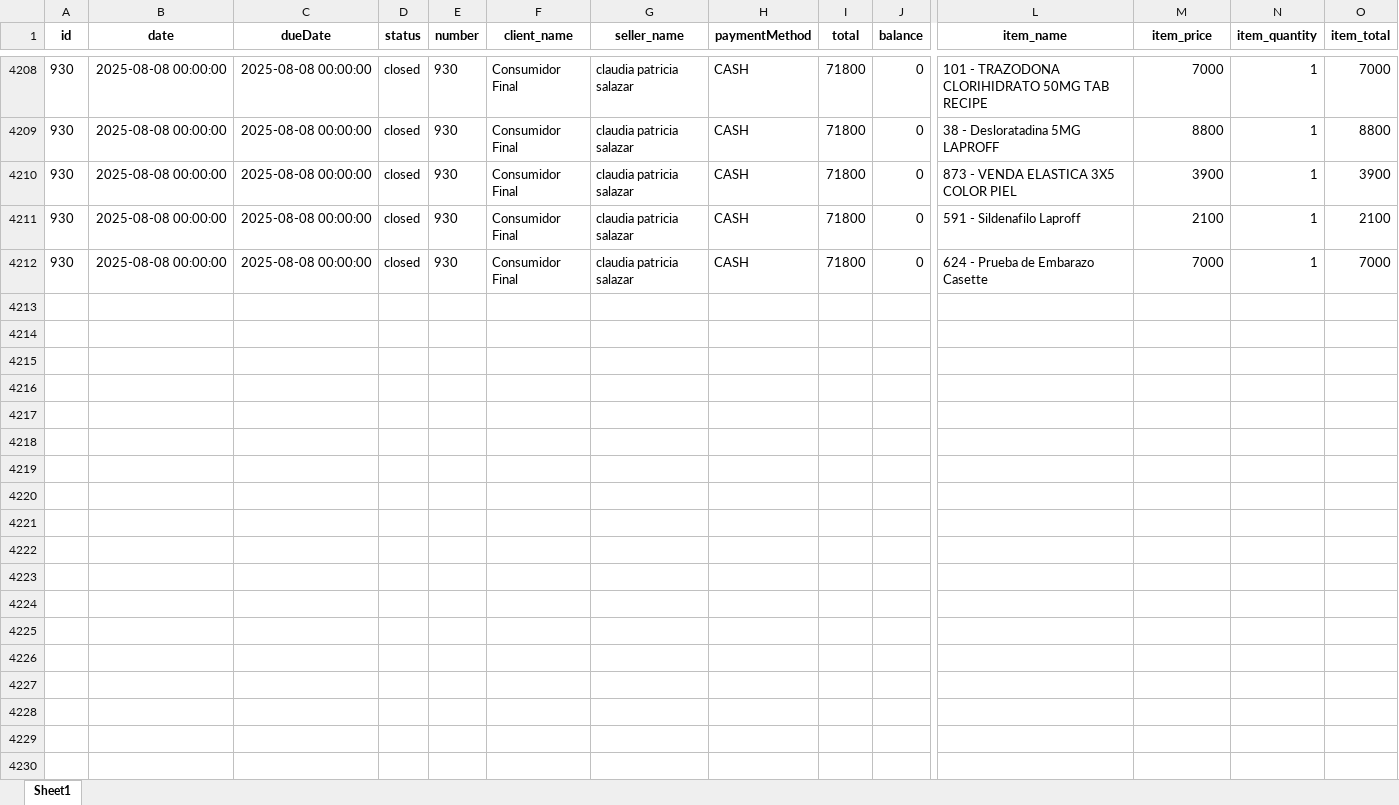
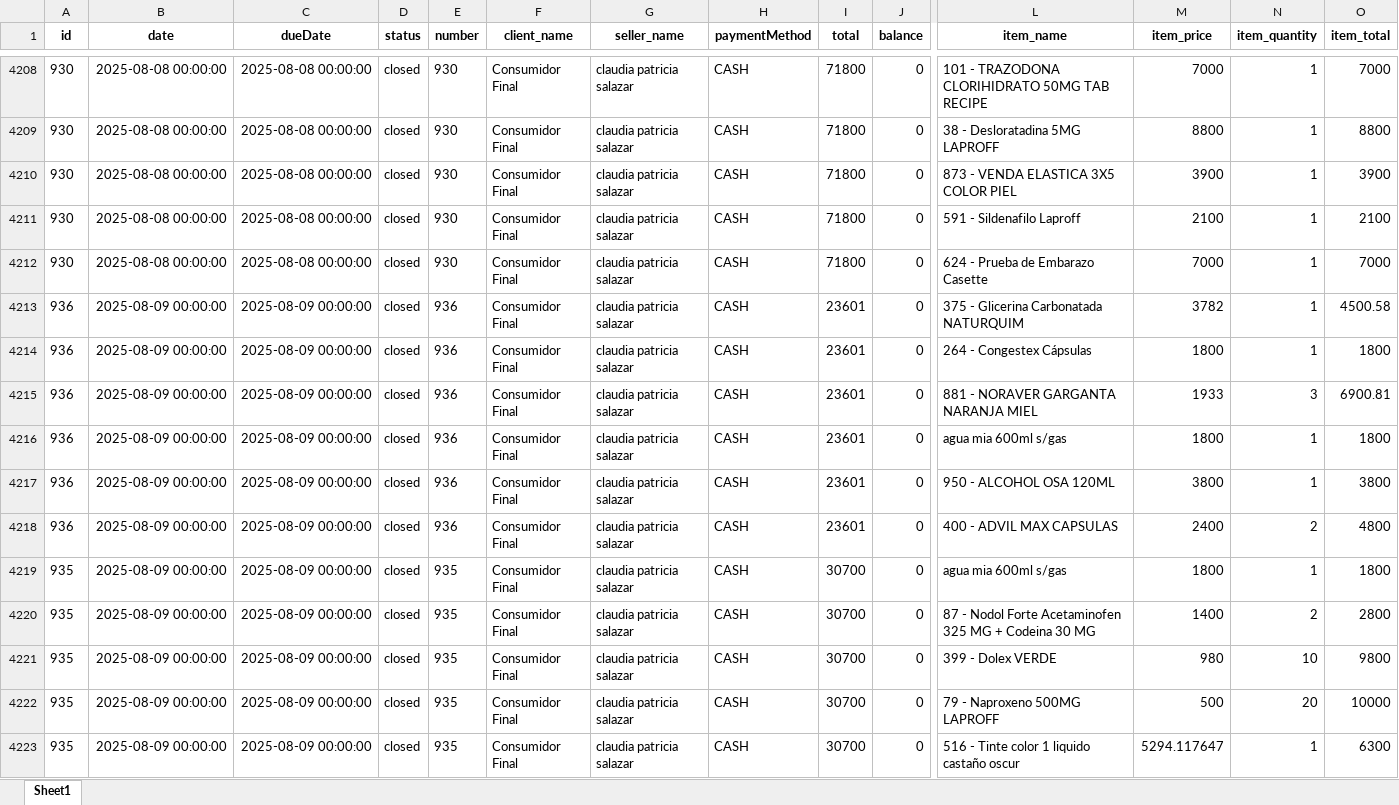
Before and after one commit to Sg0820/actualizar-facturas-alegra, an Excel workbook: facturas_alegra.xlsx, sheet Sheet1, drawn as a sheet; only a part is shown, gaps mark what is left out; values as stored, in another font and other column widths than the file's, no borders; rows hold the shown columns only; the diff names each change by its address in the sheet, - before the commit and + after, or states it on an @@ line.

```diff
--- a/facturas_alegra.xlsx (sheet Sheet1)
+++ b/facturas_alegra.xlsx (sheet Sheet1)
+row 4213: 936 | 2025-08-09 00:00:00 | 2025-08-09 00:00:00 | closed | 936 | Consumidor Final | claudia patricia salazar | CASH | 23601 | 0 | 375 - Glicerina Carbonatada NATURQUIM | 3782 | 1 | 4500.58
+row 4214: 936 | 2025-08-09 00:00:00 | 2025-08-09 00:00:00 | closed | 936 | Consumidor Final | claudia patricia salazar | CASH | 23601 | 0 | 264 - Congestex Cápsulas | 1800 | 1 | 1800
+row 4215: 936 | 2025-08-09 00:00:00 | 2025-08-09 00:00:00 | closed | 936 | Consumidor Final | claudia patricia salazar | CASH | 23601 | 0 | 881 - NORAVER GARGANTA NARANJA MIEL | 1933 | 3 | 6900.81
+row 4216: 936 | 2025-08-09 00:00:00 | 2025-08-09 00:00:00 | closed | 936 | Consumidor Final | claudia patricia salazar | CASH | 23601 | 0 | agua mia 600ml s/gas | 1800 | 1 | 1800
+row 4217: 936 | 2025-08-09 00:00:00 | 2025-08-09 00:00:00 | closed | 936 | Consumidor Final | claudia patricia salazar | CASH | 23601 | 0 | 950 - ALCOHOL OSA 120ML | 3800 | 1 | 3800
+row 4218: 936 | 2025-08-09 00:00:00 | 2025-08-09 00:00:00 | closed | 936 | Consumidor Final | claudia patricia salazar | CASH | 23601 | 0 | 400 - ADVIL MAX CAPSULAS | 2400 | 2 | 4800
+row 4219: 935 | 2025-08-09 00:00:00 | 2025-08-09 00:00:00 | closed | 935 | Consumidor Final | claudia patricia salazar | CASH | 30700 | 0 | agua mia 600ml s/gas | 1800 | 1 | 1800
+row 4220: 935 | 2025-08-09 00:00:00 | 2025-08-09 00:00:00 | closed | 935 | Consumidor Final | claudia patricia salazar | CASH | 30700 | 0 | 87 - Nodol Forte Acetaminofen 325 MG + Codeina 30 MG | 1400 | 2 | 2800
+row 4221: 935 | 2025-08-09 00:00:00 | 2025-08-09 00:00:00 | closed | 935 | Consumidor Final | claudia patricia salazar | CASH | 30700 | 0 | 399 - Dolex VERDE | 980 | 10 | 9800
+row 4222: 935 | 2025-08-09 00:00:00 | 2025-08-09 00:00:00 | closed | 935 | Consumidor Final | claudia patricia salazar | CASH | 30700 | 0 | 79 - Naproxeno 500MG LAPROFF | 500 | 20 | 10000
+row 4223: 935 | 2025-08-09 00:00:00 | 2025-08-09 00:00:00 | closed | 935 | Consumidor Final | claudia patricia salazar | CASH | 30700 | 0 | 516 - Tinte color 1 liquido castaño oscur | 5294.117647 | 1 | 6300
```
Also changed, not shown: inventario_alegra.xlsx.
